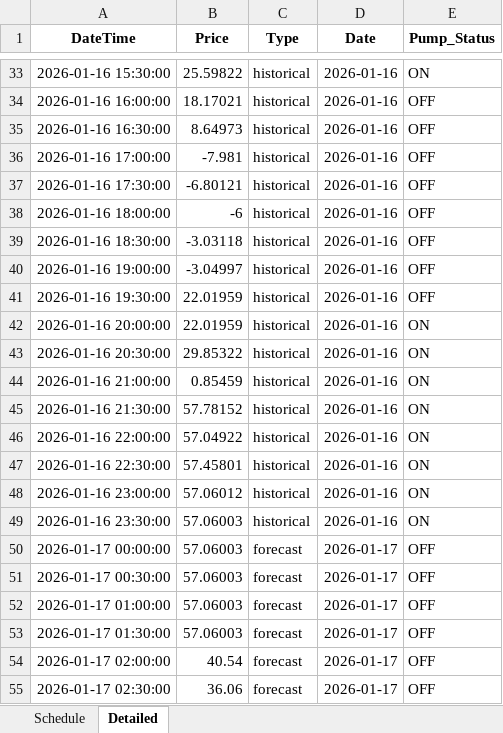
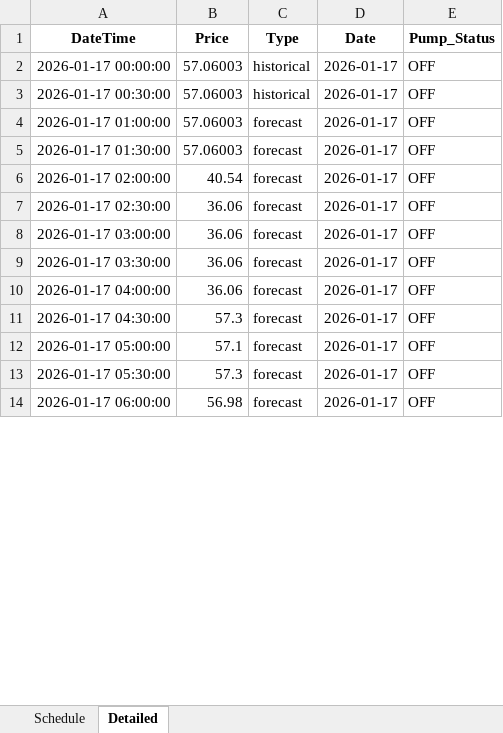
Before and after one commit to wjt1991/pump-optimisation-for-SHW, an Excel workbook: data/latest/optimisation_result.xlsx, sheet Detailed, drawn as a sheet; only a part is shown, gaps mark what is left out; the shorter side is filled out with more unchanged rows; values as stored, in another font and other column widths than the file's, no borders; removed rows and columns are numbered as before the commit, all else as after; the diff covers the shown part only; the diff names each change by its address in the sheet, - before the commit and + after, or states it on an @@ line.

```diff
--- a/data/latest/optimisation_result.xlsx (sheet Detailed)
+++ b/data/latest/optimisation_result.xlsx (sheet Detailed)
-row 33: 2026-01-16 15:30:00 | 25.59822 | historical | 2026-01-16 | ON
-row 34: 2026-01-16 16:00:00 | 18.17021 | historical | 2026-01-16 | OFF
-row 35: 2026-01-16 16:30:00 | 8.64973 | historical | 2026-01-16 | OFF
-row 36: 2026-01-16 17:00:00 | -7.981 | historical | 2026-01-16 | OFF
-row 37: 2026-01-16 17:30:00 | -6.80121 | historical | 2026-01-16 | OFF
-row 38: 2026-01-16 18:00:00 | -6 | historical | 2026-01-16 | OFF
-row 39: 2026-01-16 18:30:00 | -3.03118 | historical | 2026-01-16 | OFF
-row 40: 2026-01-16 19:00:00 | -3.04997 | historical | 2026-01-16 | OFF
-row 41: 2026-01-16 19:30:00 | 22.01959 | historical | 2026-01-16 | OFF
-row 42: 2026-01-16 20:00:00 | 22.01959 | historical | 2026-01-16 | ON
-row 43: 2026-01-16 20:30:00 | 29.85322 | historical | 2026-01-16 | ON
-row 44: 2026-01-16 21:00:00 | 0.85459 | historical | 2026-01-16 | ON
-row 45: 2026-01-16 21:30:00 | 57.78152 | historical | 2026-01-16 | ON
-row 46: 2026-01-16 22:00:00 | 57.04922 | historical | 2026-01-16 | ON
-row 47: 2026-01-16 22:30:00 | 57.45801 | historical | 2026-01-16 | ON
-row 48: 2026-01-16 23:00:00 | 57.06012 | historical | 2026-01-16 | ON
-row 49: 2026-01-16 23:30:00 | 57.06003 | historical | 2026-01-16 | ON
-C2:C3 (Type): forecast
+C2:C3 (Type): historical
```
Also changed, not shown: 31 removed rows and 29 edited cells elsewhere in this sheet, sheet Schedule, 3 other files.
